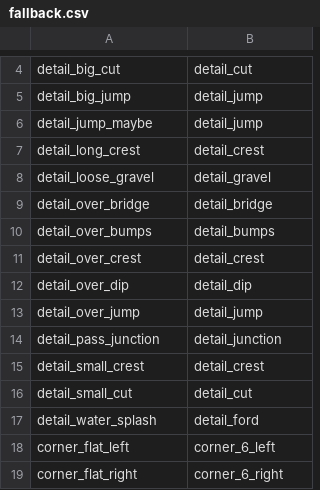
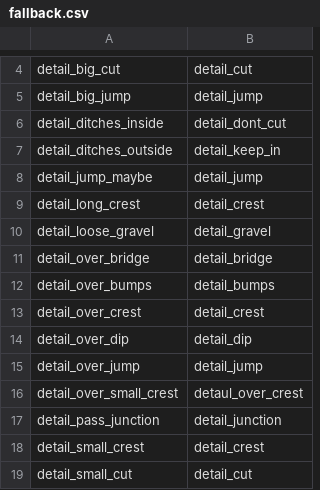
Before and after one commit to strawhatboy/ztmz_pacenote, a CSV file: ZTMZ.PacenoteTool.ScriptEditor/fallback.csv, drawn as a sheet; only a part is shown, gaps mark what is left out; the shorter side is filled out with more unchanged rows; the diff names each change by its address in the sheet, - before the commit and + after, or states it on an @@ line.

```diff
--- a/ZTMZ.PacenoteTool.ScriptEditor/fallback.csv
+++ b/ZTMZ.PacenoteTool.ScriptEditor/fallback.csv
+row 6: detail_ditches_inside | detail_dont_cut
+row 7: detail_ditches_outside | detail_keep_in
+row 16: detail_over_small_crest | detaul_over_crest
```
Also changed, not shown: ZTMZ.PacenoteTool.ScriptEditor/aliases.csv, ZTMZ.PacenoteTool.ScriptEditor/modifiers.csv, 9 other files.
